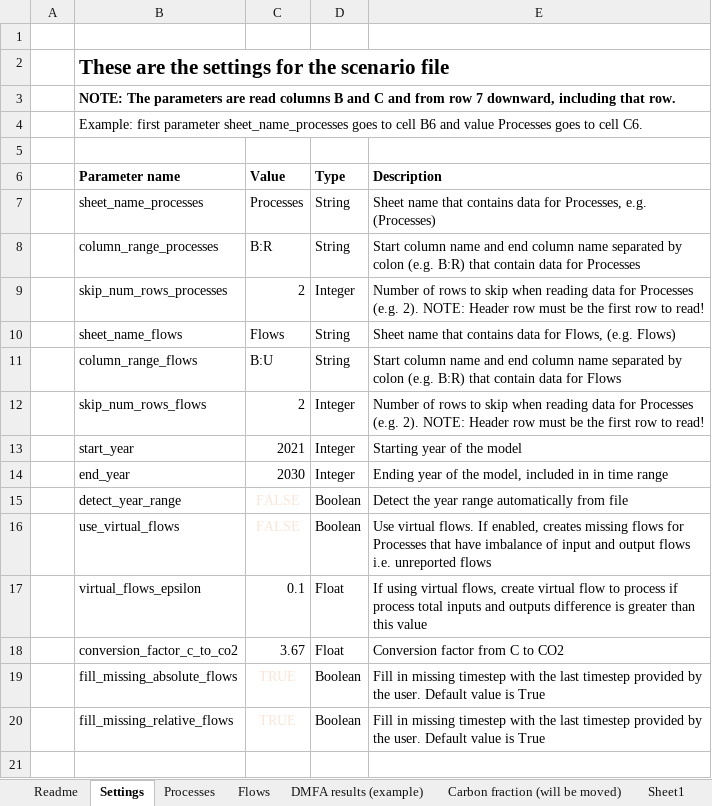
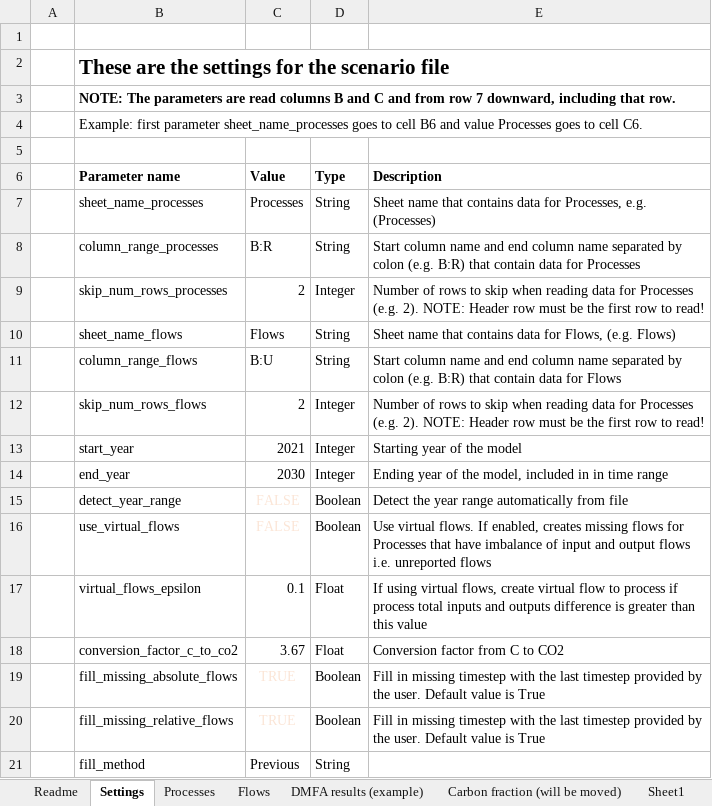
Before and after one commit to EuropeanForestInstitute/aiphoria, an Excel workbook: data/example_data.xlsx, sheet Settings, drawn as a sheet; values as stored, in another font and other column widths than the file's, no borders; conditional formats not drawn; the diff names each change by its address in the sheet, - before the commit and + after, or states it on an @@ line.

```diff
--- a/data/example_data.xlsx (sheet Settings)
+++ b/data/example_data.xlsx (sheet Settings)
+row 21:  | fill_method | Previous | String
```
Also changed, not shown: sheet Flows, sheet Processes, sheet Sheet1, charts or pictures.
